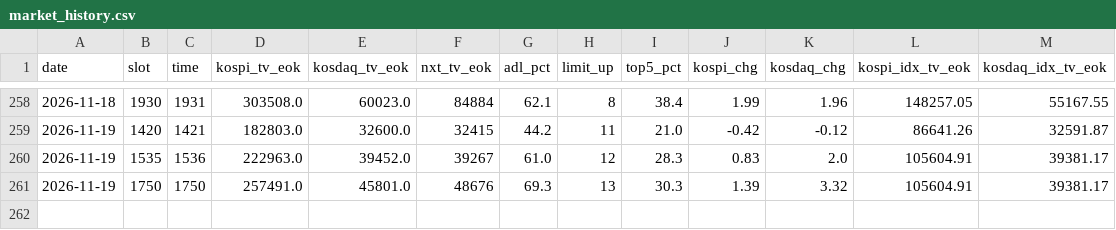
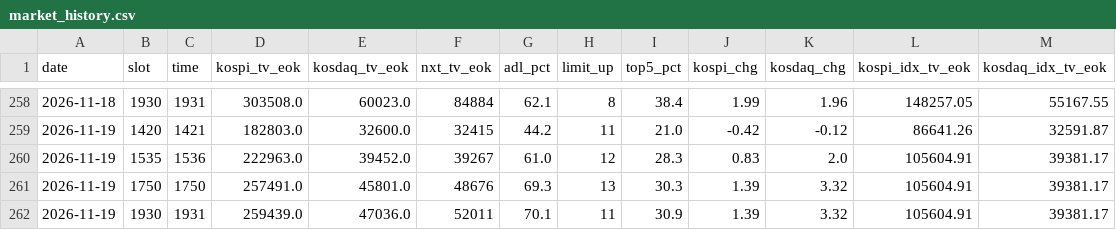
Before and after one commit to sunflowerofmine-afk/-, a CSV file: data/market_history.csv, drawn as a sheet; only a part is shown, gaps mark what is left out; the diff names each change by its address in the sheet, - before the commit and + after, or states it on an @@ line.

```diff
--- a/data/market_history.csv
+++ b/data/market_history.csv
+row 262: 2026-11-19 | 1930 | 1931 | 259439.0 | 47036.0 | 52011 | 70.1 | 11 | 30.9 | 1.39 | 3.32 | 105604.91 | 39381.17
```
